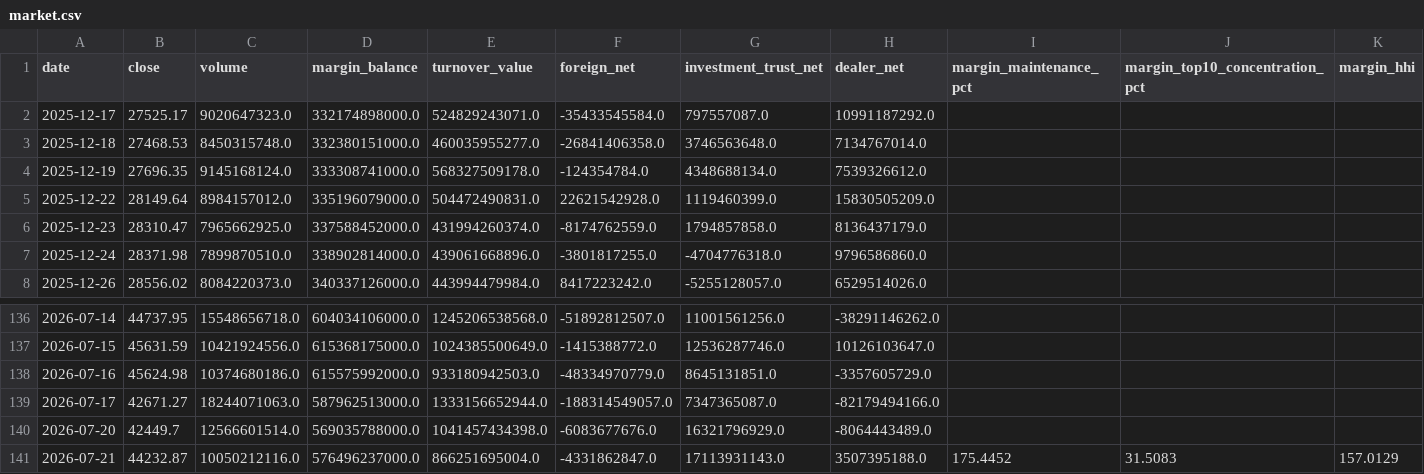
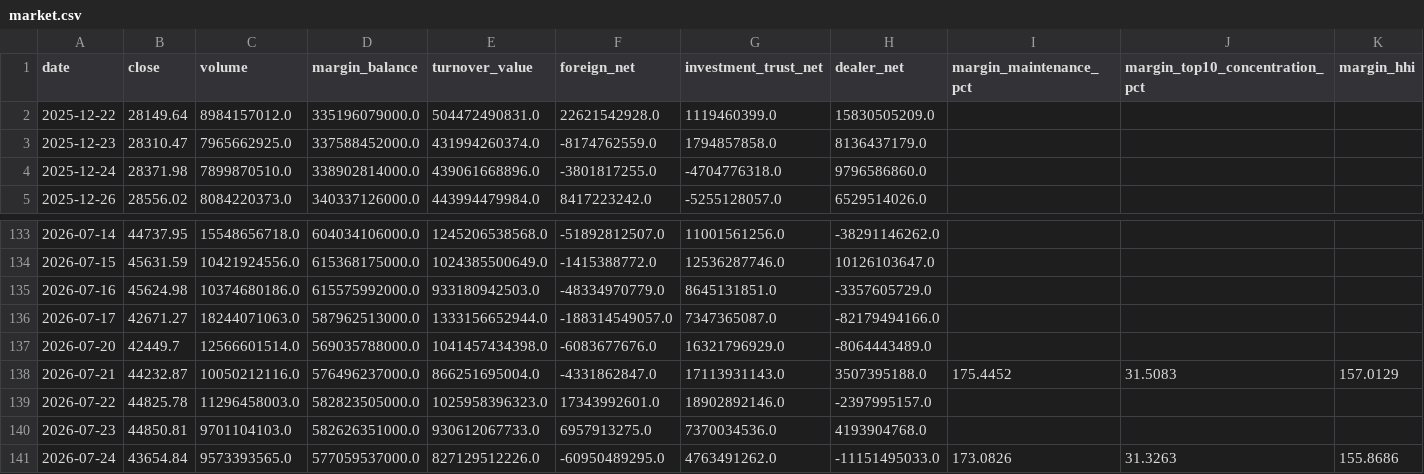
Before and after one commit to anakinwu1204/-, a CSV file: market.csv, drawn as a sheet; only a part is shown, gaps mark what is left out; removed rows and columns are numbered as before the commit, all else as after; rows hold the shown columns only; the diff names each change by its address in the sheet, - before the commit and + after, or states it on an @@ line.

Commit message:
Update market data through 2026-07-24

```diff
--- a/market.csv
+++ b/market.csv
-row 2: 2025-12-17 | 27525.17 | 9020647323.0 | 332174898000.0 | 524829243071.0 | -35433545584.0 | 797557087.0 | 10991187292.0
-row 3: 2025-12-18 | 27468.53 | 8450315748.0 | 332380151000.0 | 460035955277.0 | -26841406358.0 | 3746563648.0 | 7134767014.0
-row 4: 2025-12-19 | 27696.35 | 9145168124.0 | 333308741000.0 | 568327509178.0 | -124354784.0 | 4348688134.0 | 7539326612.0
+row 139: 2026-07-22 | 44825.78 | 11296458003.0 | 582823505000.0 | 1025958396323.0 | 17343992601.0 | 18902892146.0 | -2397995157.0
+row 140: 2026-07-23 | 44850.81 | 9701104103.0 | 582626351000.0 | 930612067733.0 | 6957913275.0 | 7370034536.0 | 4193904768.0
+row 141: 2026-07-24 | 43654.84 | 9573393565.0 | 577059537000.0 | 827129512226.0 | -60950489295.0 | 4763491262.0 | -11151495033.0 | 173.0826 | 31.3263 | 155.8686
```
